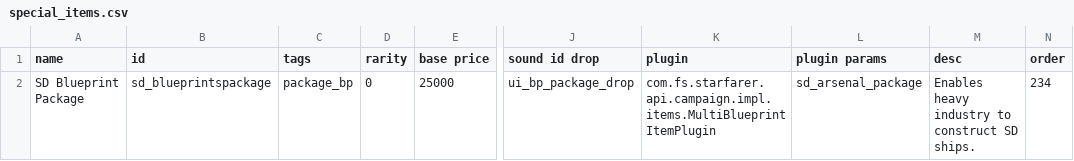
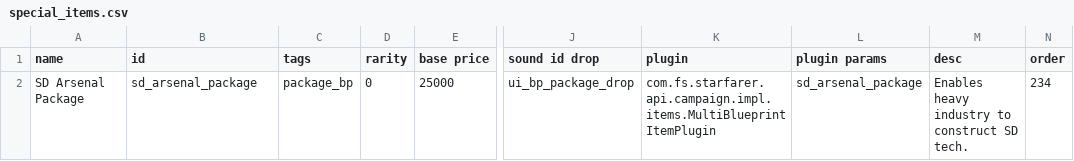
Before and after one commit to Sorrydough/Doughsector, a CSV file: data/campaign/special_items.csv, drawn as a sheet; only a part is shown, gaps mark what is left out; the diff names each change by its address in the sheet, - before the commit and + after, or states it on an @@ line.

```diff
--- a/data/campaign/special_items.csv
+++ b/data/campaign/special_items.csv
-A2 (name): SD Blueprint Package
+A2 (name): SD Arsenal Package
-B2 (id): sd_blueprintspackage
+B2 (id): sd_arsenal_package
-M2 (desc): Enables heavy industry to construct SD ships.
+M2 (desc): Enables heavy industry to construct SD tech.
```
Also changed, not shown: data/hulls/ship_data.csv, data/lights/sd_texture_data.csv, 32 other files.
